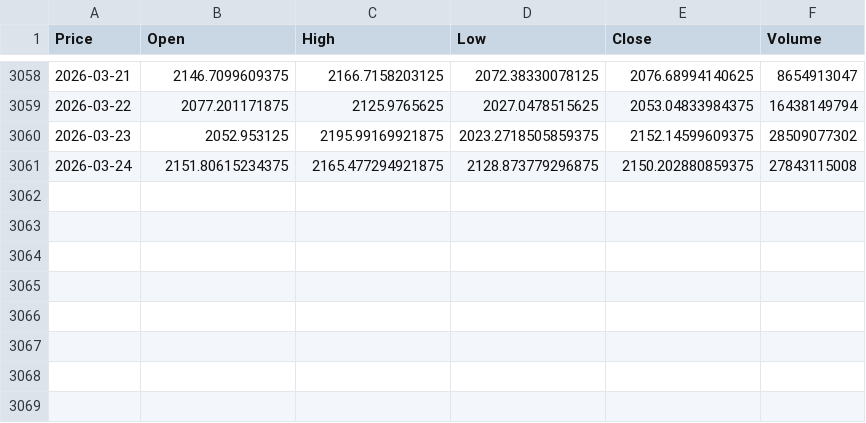
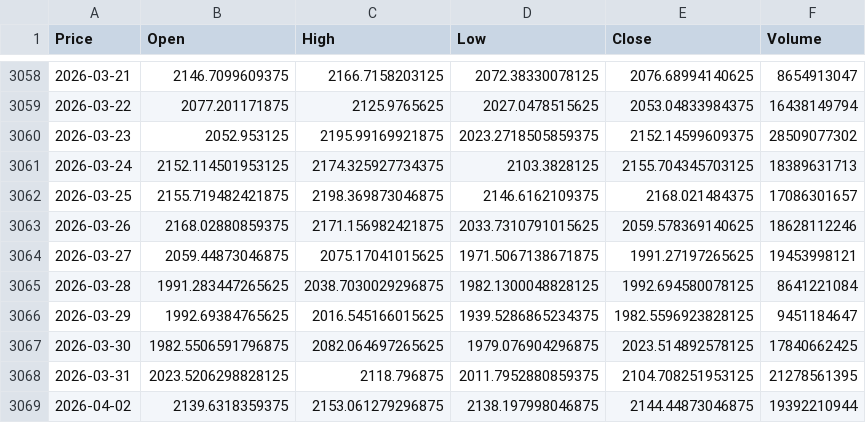
Before and after one commit to Shyam-Gopal-Shrestha/Cryptocurrency-price-prediction, a CSV file: src/historical_data/ETH-USD_historical.csv, drawn as a sheet; only a part is shown, gaps mark what is left out; the diff names each change by its address in the sheet, - before the commit and + after, or states it on an @@ line.

```diff
--- a/src/historical_data/ETH-USD_historical.csv
+++ b/src/historical_data/ETH-USD_historical.csv
-B3061 (Open): 2151.80615234375
+B3061 (Open): 2152.114501953125
-C3061 (High): 2165.477294921875
+C3061 (High): 2174.325927734375
-D3061 (Low): 2128.873779296875
+D3061 (Low): 2103.3828125
-E3061 (Close): 2150.202880859375
+E3061 (Close): 2155.704345703125
-F3061 (Volume): 27843115008
+F3061 (Volume): 18389631713
+row 3062: 2026-03-25 | 2155.719482421875 | 2198.369873046875 | 2146.6162109375 | 2168.021484375 | 17086301657
+row 3063: 2026-03-26 | 2168.02880859375 | 2171.156982421875 | 2033.7310791015625 | 2059.578369140625 | 18628112246
+row 3064: 2026-03-27 | 2059.44873046875 | 2075.17041015625 | 1971.5067138671875 | 1991.27197265625 | 19453998121
+row 3065: 2026-03-28 | 1991.283447265625 | 2038.7030029296875 | 1982.1300048828125 | 1992.694580078125 | 8641221084
+row 3066: 2026-03-29 | 1992.69384765625 | 2016.545166015625 | 1939.5286865234375 | 1982.5596923828125 | 9451184647
+row 3067: 2026-03-30 | 1982.5506591796875 | 2082.064697265625 | 1979.076904296875 | 2023.514892578125 | 17840662425
+row 3068: 2026-03-31 | 2023.5206298828125 | 2118.796875 | 2011.7952880859375 | 2104.708251953125 | 21278561395
+row 3069: 2026-04-02 | 2139.6318359375 | 2153.061279296875 | 2138.197998046875 | 2144.44873046875 | 19392210944
```
Also changed, not shown: src/historical_data/ADA-USD_historical.csv, src/historical_data/BTC-USD_historical.csv, 44 other files.
